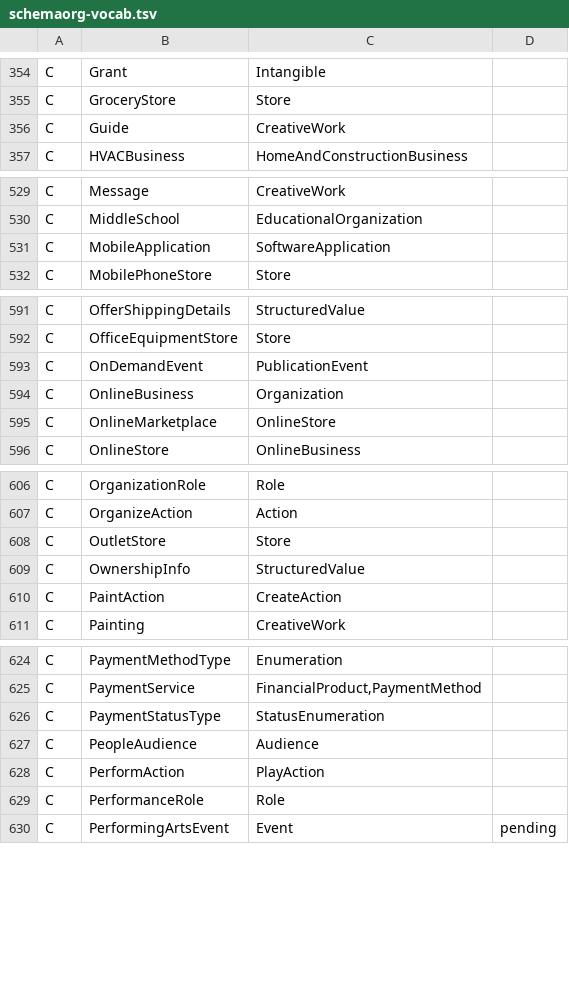
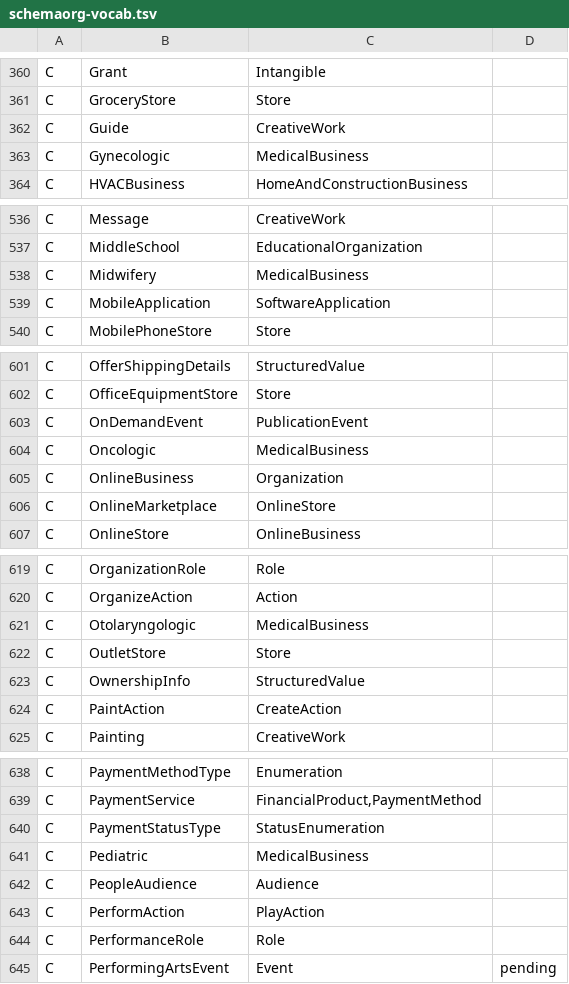
Before and after one commit to Manucliment/climentmedia-web-quality-system, a TSV file: gates/schemaorg-vocab.tsv, drawn as a sheet; only a part is shown, gaps mark what is left out; the diff covers the shown part only; the diff names each change by its address in the sheet, - before the commit and + after, or states it on an @@ line.

```diff
--- a/gates/schemaorg-vocab.tsv
+++ b/gates/schemaorg-vocab.tsv
+row 363: C | Gynecologic | MedicalBusiness
+row 538: C | Midwifery | MedicalBusiness
+row 604: C | Oncologic | MedicalBusiness
+row 621: C | Otolaryngologic | MedicalBusiness
+row 641: C | Pediatric | MedicalBusiness
```
Also changed, not shown: 17 added rows elsewhere in this file, gates/page-types.tsv, 5 other files.
